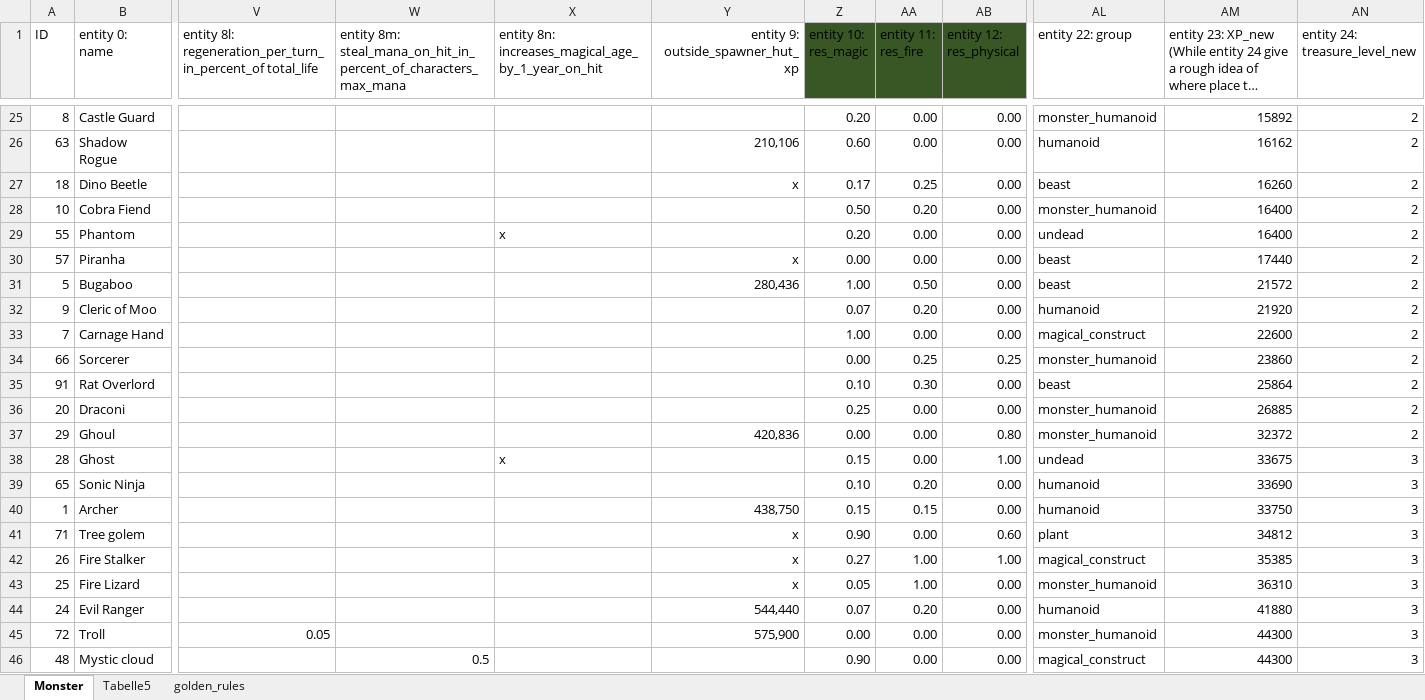
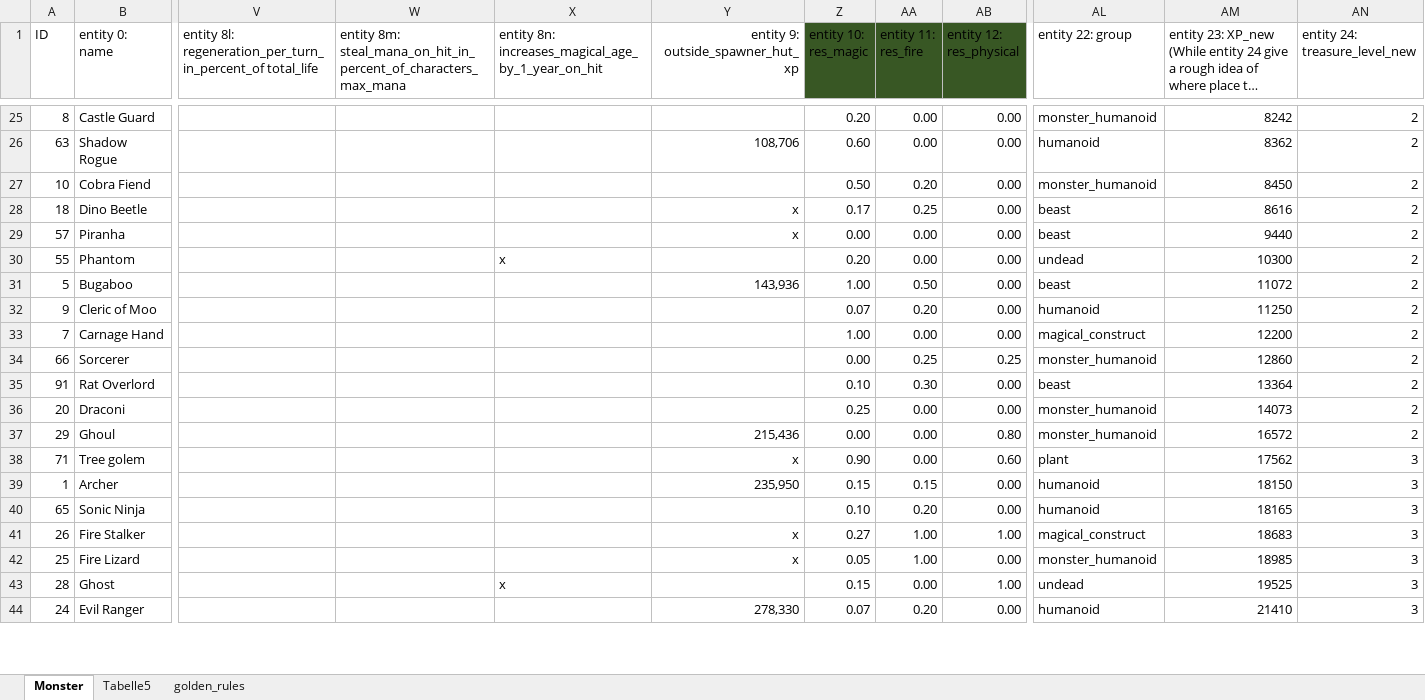
Before and after one commit to llange2/3D-RPG, an Excel workbook: docs/RPG_0.1.xlsx, sheet Monster, drawn as a sheet; only a part is shown, gaps mark what is left out; long unchanged cells end in …; values as stored, in another font and other column widths than the file's, no borders; conditional formats and table styles not drawn; removed rows and columns are numbered as before the commit, all else as after; rows hold the shown columns only; the diff covers the shown part only; the diff names each change by its address in the sheet, - before the commit and + after, or states it on an @@ line.

```diff
--- a/docs/RPG_0.1.xlsx (sheet Monster)
+++ b/docs/RPG_0.1.xlsx (sheet Monster)
-AM25: 15892
+AM25: 8242
-Y26 (entity 9: outside_spawner_hut_xp): 210,106
+Y26 (entity 9: outside_spawner_hut_xp): 108,706
-AM26: 16162
+AM26: 8362
-row 27: 18 | Dino Beetle |  |  |  | x | 0.17 | 0.25 | 0.00 | beast | 16260 | 2
-AM27: 16400
+AM27: 8450
-row 29: 55 | Phantom |  |  | x |  | 0.20 | 0.00 | 0.00 | undead | 16400 | 2
+row 28: 18 | Dino Beetle |  |  |  | x | 0.17 | 0.25 | 0.00 | beast | 8616 | 2
-AM29: 17440
+AM29: 9440
+row 30: 55 | Phantom |  |  | x |  | 0.20 | 0.00 | 0.00 | undead | 10300 | 2
-Y31 (entity 9: outside_spawner_hut_xp): 280,436
+Y31 (entity 9: outside_spawner_hut_xp): 143,936
-AM31: 21572
+AM31: 11072
-AM32: 21920
+AM32: 11250
-AM33: 22600
+AM33: 12200
-AM34: 23860
+AM34: 12860
-AM35: 25864
+AM35: 13364
-AM36: 26885
+AM36: 14073
-Y37 (entity 9: outside_spawner_hut_xp): 420,836
+Y37 (entity 9: outside_spawner_hut_xp): 215,436
-AM37: 32372
+AM37: 16572
-row 38: 28 | Ghost |  |  | x |  | 0.15 | 0.00 | 1.00 | undead | 33675 | 3
-row 39: 65 | Sonic Ninja |  |  |  |  | 0.10 | 0.20 | 0.00 | humanoid | 33690 | 3
-row 40: 1 | Archer |  |  |  | 438,750 | 0.15 | 0.15 | 0.00 | humanoid | 33750 | 3
-AM38: 34812
+AM38: 17562
+row 39: 1 | Archer |  |  |  | 235,950 | 0.15 | 0.15 | 0.00 | humanoid | 18150 | 3
+row 40: 65 | Sonic Ninja |  |  |  |  | 0.10 | 0.20 | 0.00 | humanoid | 18165 | 3
-AM41: 35385
+AM41: 18683
-AM42: 36310
+AM42: 18985
+row 43: 28 | Ghost |  |  | x |  | 0.15 | 0.00 | 1.00 | undead | 19525 | 3
-Y44 (entity 9: outside_spawner_hut_xp): 544,440
+Y44 (entity 9: outside_spawner_hut_xp): 278,330
-AM44: 41880
+AM44: 21410
-row 45: 72 | Troll | 0.05 |  |  | 575,900 | 0.00 | 0.00 | 0.00 | monster_humanoid | 44300 | 3
-row 46: 48 | Mystic cloud |  | 0.5 |  |  | 0.90 | 0.00 | 0.00 | magical_construct | 44300 | 3
```
Also changed, not shown: 10 added rows, 8 removed rows and 73 edited cells elsewhere in this sheet, 14 other files.
